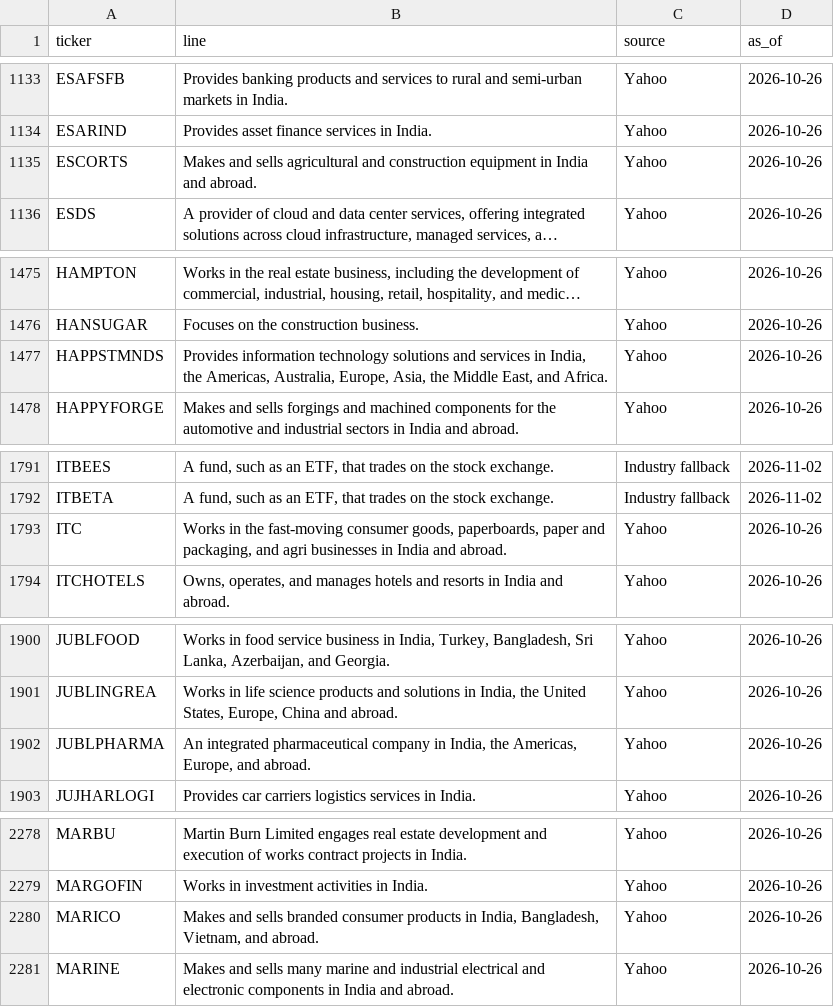
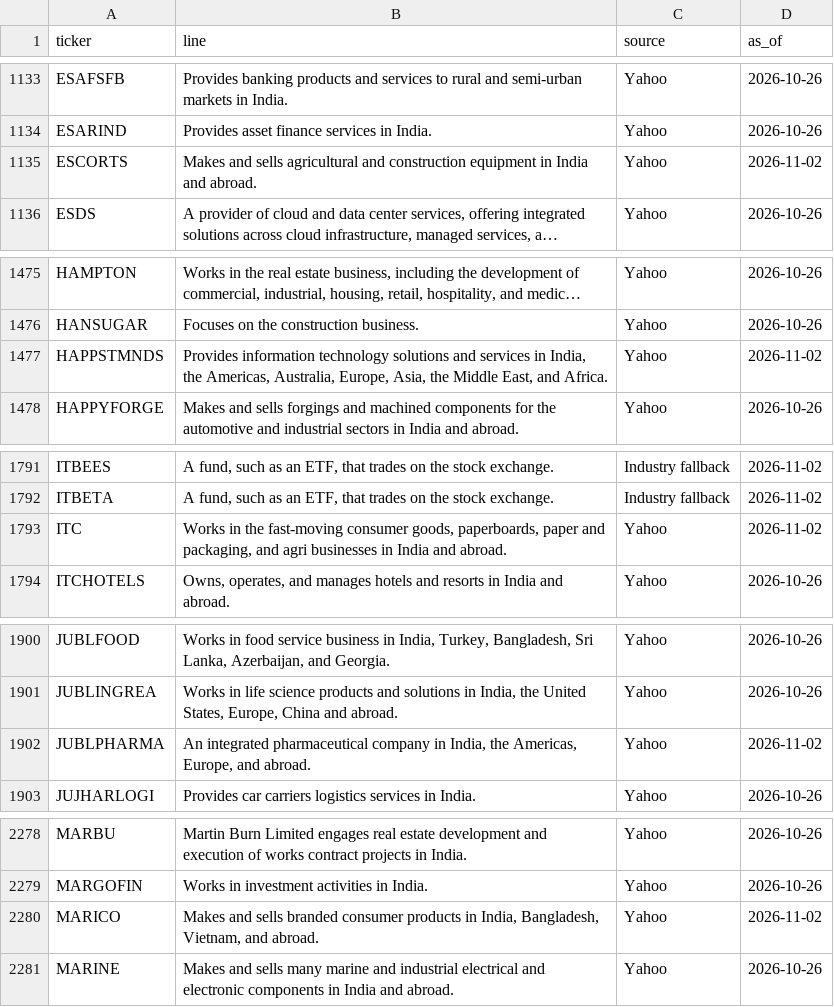
Before and after one commit to PatelNicknp/nicks-india-stock-desk, a CSV file: data/company_lines.csv, drawn as a sheet; only a part is shown, gaps mark what is left out; long unchanged cells end in …; the diff covers the shown part only; the diff names each change by its address in the sheet, - before the commit and + after, or states it on an @@ line.

```diff
--- a/data/company_lines.csv
+++ b/data/company_lines.csv
-D1135 (as_of): 2026-10-26
+D1135 (as_of): 2026-11-02
-D1477 (as_of): 2026-10-26
+D1477 (as_of): 2026-11-02
-D1793 (as_of): 2026-10-26
+D1793 (as_of): 2026-11-02
-D1902 (as_of): 2026-10-26
+D1902 (as_of): 2026-11-02
-D2280 (as_of): 2026-10-26
+D2280 (as_of): 2026-11-02
```
Also changed, not shown: 7 edited cells elsewhere in this file, cache/earnings.csv, cache/yahoo_info.csv, 4 other files.
